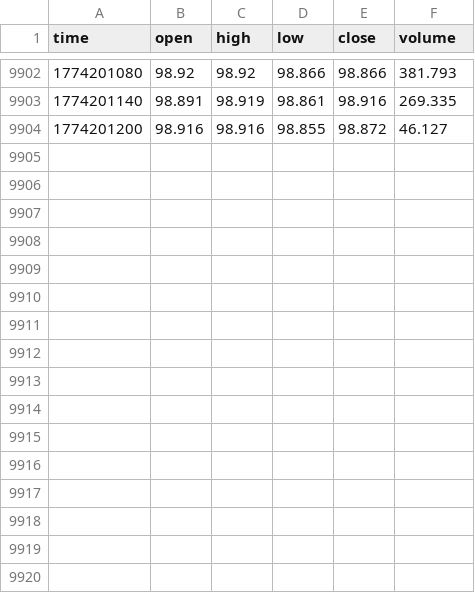
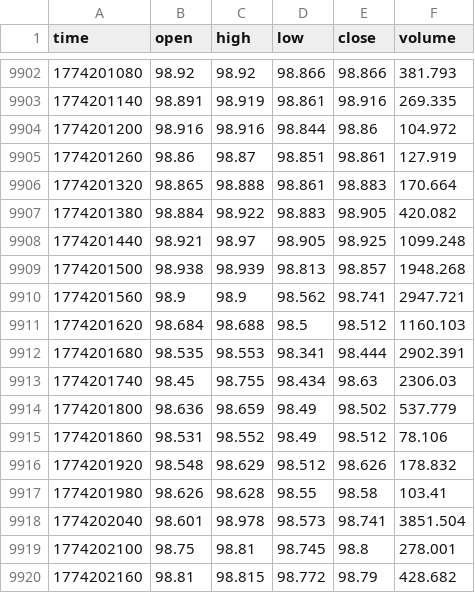
Before and after one commit to artemvarfo/Spread_Hyperliquid_WTI_Brent_on_TradingView, a CSV file: data/CL.csv, drawn as a sheet; only a part is shown, gaps mark what is left out.

Commit message:
update CL

```diff
--- a/data/CL.csv
+++ b/data/CL.csv
@@ -9903,2 +9903,18 @@ time,open,high,low,close,volume
 1774201140,98.891,98.919,98.861,98.916,269.335
-1774201200,98.916,98.916,98.855,98.872,46.127
+1774201200,98.916,98.916,98.844,98.86,104.972
+1774201260,98.86,98.87,98.851,98.861,127.919
+1774201320,98.865,98.888,98.861,98.883,170.664
+1774201380,98.884,98.922,98.883,98.905,420.082
+1774201440,98.921,98.97,98.905,98.925,1099.248
+1774201500,98.938,98.939,98.813,98.857,1948.268
+1774201560,98.9,98.9,98.562,98.741,2947.721
+1774201620,98.684,98.688,98.5,98.512,1160.103
+1774201680,98.535,98.553,98.341,98.444,2902.391
+1774201740,98.45,98.755,98.434,98.63,2306.03
+1774201800,98.636,98.659,98.49,98.502,537.779
+1774201860,98.531,98.552,98.49,98.512,78.106
+1774201920,98.548,98.629,98.512,98.626,178.832
+1774201980,98.626,98.628,98.55,98.58,103.41
+1774202040,98.601,98.978,98.573,98.741,3851.504
+1774202100,98.75,98.81,98.745,98.8,278.001
+1774202160,98.81,98.815,98.772,98.79,428.682
```
